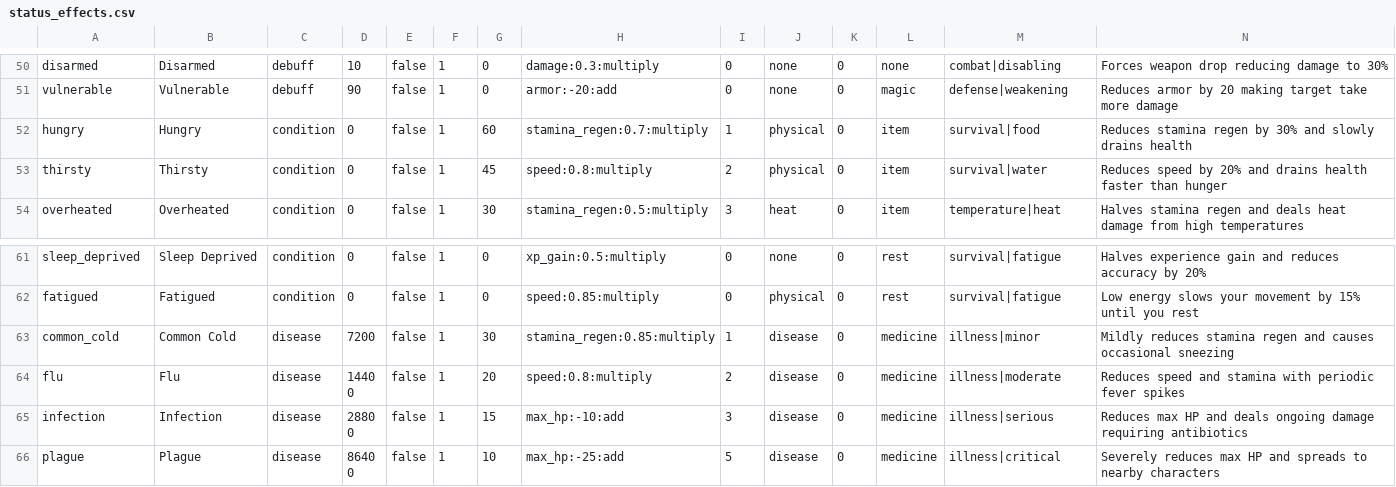
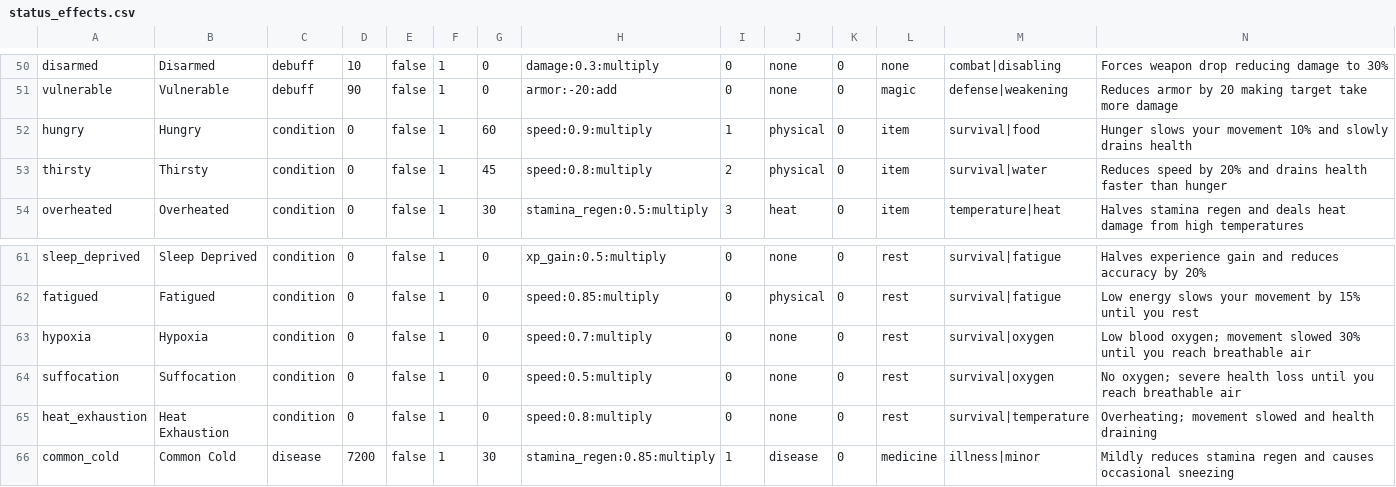
Before and after one commit to Shaostoul/Humanity, a CSV file: data/status_effects.csv, drawn as a sheet; only a part is shown, gaps mark what is left out; the shorter side is filled out with more unchanged rows.

```diff
--- a/data/status_effects.csv
+++ b/data/status_effects.csv
@@ -51,3 +51,3 @@ disarmed,Disarmed,debuff,10,false,1,0,damage:0.3:multiply,0,none,0,none,combat|d
 vulnerable,Vulnerable,debuff,90,false,1,0,armor:-20:add,0,none,0,magic,defense|weakening,Reduces armor by 20 making target take more damage
-hungry,Hungry,condition,0,false,1,60,stamina_regen:0.7:multiply,1,physical,0,item,survival|food,Reduces stamina regen by 30% and slowly drains health
+hungry,Hungry,condition,0,false,1,60,speed:0.9:multiply,1,physical,0,item,survival|food,Hunger slows your movement 10% and slowly drains health
 thirsty,Thirsty,condition,0,false,1,45,speed:0.8:multiply,2,physical,0,item,survival|water,Reduces speed by 20% and drains health faster than hunger
@@ -62,2 +62,5 @@ sleep_deprived,Sleep Deprived,condition,0,false,1,0,xp_gain:0.5:multiply,0,none,
 fatigued,Fatigued,condition,0,false,1,0,speed:0.85:multiply,0,physical,0,rest,survival|fatigue,Low energy slows your movement by 15% until you rest
+hypoxia,Hypoxia,condition,0,false,1,0,speed:0.7:multiply,0,none,0,rest,survival|oxygen,Low blood oxygen; movement slowed 30% until you reach breathable air
+suffocation,Suffocation,condition,0,false,1,0,speed:0.5:multiply,0,none,0,rest,survival|oxygen,No oxygen; severe health loss until you reach breathable air
+heat_exhaustion,Heat Exhaustion,condition,0,false,1,0,speed:0.8:multiply,0,none,0,rest,survival|temperature,Overheating; movement slowed and health draining
 common_cold,Common Cold,disease,7200,false,1,30,stamina_regen:0.85:multiply,1,disease,0,medicine,illness|minor,Mildly reduces stamina regen and causes occasional sneezing
```
Also changed, not shown: 16 other files.
